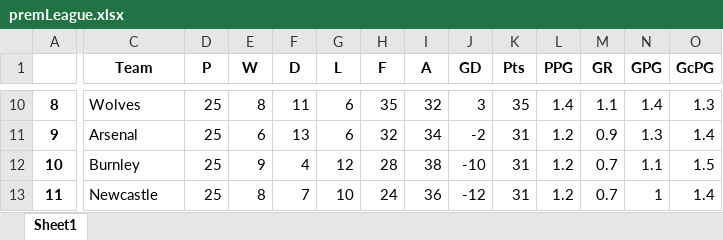
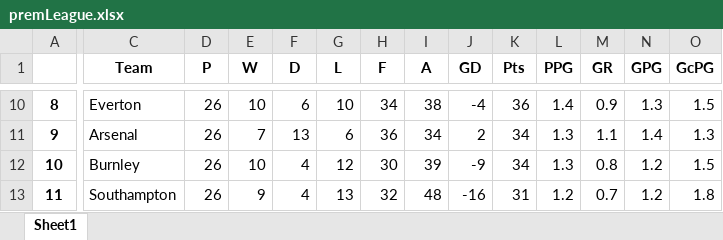
Before and after one commit to dlefcoe/daily-questions, an Excel workbook: premLeague.xlsx, sheet Sheet1, drawn as a sheet; only a part is shown, gaps mark what is left out; values as stored, in another font and other column widths than the file's, no borders; the diff covers the shown part only; the diff names each change by its address in the sheet, - before the commit and + after, or states it on an @@ line.

```diff
--- a/premLeague.xlsx (sheet Sheet1)
+++ b/premLeague.xlsx (sheet Sheet1)
-C10 (Team): Wolves
+C10 (Team): Everton
-D10:D13 (P): 25
+D10:D13 (P): 26
-E10 (W): 8
+E10 (W): 10
-F10 (D): 11
+F10 (D): 6
-G10 (L): 6
+G10 (L): 10
-H10 (F): 35
+H10 (F): 34
-I10 (A): 32
+I10 (A): 38
-J10 (GD): 3
+J10 (GD): -4
-K10 (Pts): 35
+K10 (Pts): 36
-M10 (GR): 1.1
+M10 (GR): 0.9
-N10 (GPG): 1.4
+N10 (GPG): 1.3
-O10 (GcPG): 1.3
+O10 (GcPG): 1.5
-E11 (W): 6
+E11 (W): 7
-H11 (F): 32
+H11 (F): 36
-J11 (GD): -2
+J11 (GD): 2
-K11:K12 (Pts): 31
+K11:K12 (Pts): 34
-L11:L12 (PPG): 1.2
+L11:L12 (PPG): 1.3
-M11 (GR): 0.9
+M11 (GR): 1.1
-N11 (GPG): 1.3
+N11 (GPG): 1.4
-O11 (GcPG): 1.4
+O11 (GcPG): 1.3
-E12 (W): 9
+E12 (W): 10
-H12 (F): 28
+H12 (F): 30
-I12 (A): 38
+I12 (A): 39
-J12 (GD): -10
+J12 (GD): -9
-M12 (GR): 0.7
+M12 (GR): 0.8
-N12 (GPG): 1.1
+N12 (GPG): 1.2
-C13 (Team): Newcastle
+C13 (Team): Southampton
-E13 (W): 8
+E13 (W): 9
-F13 (D): 7
+F13 (D): 4
-G13 (L): 10
+G13 (L): 13
-H13 (F): 24
+H13 (F): 32
-I13 (A): 36
+I13 (A): 48
-J13 (GD): -12
+J13 (GD): -16
-N13 (GPG): 1
+N13 (GPG): 1.2
-O13 (GcPG): 1.4
+O13 (GcPG): 1.8
```
Also changed, not shown: 82 edited cells elsewhere in this sheet, 1 other file.
